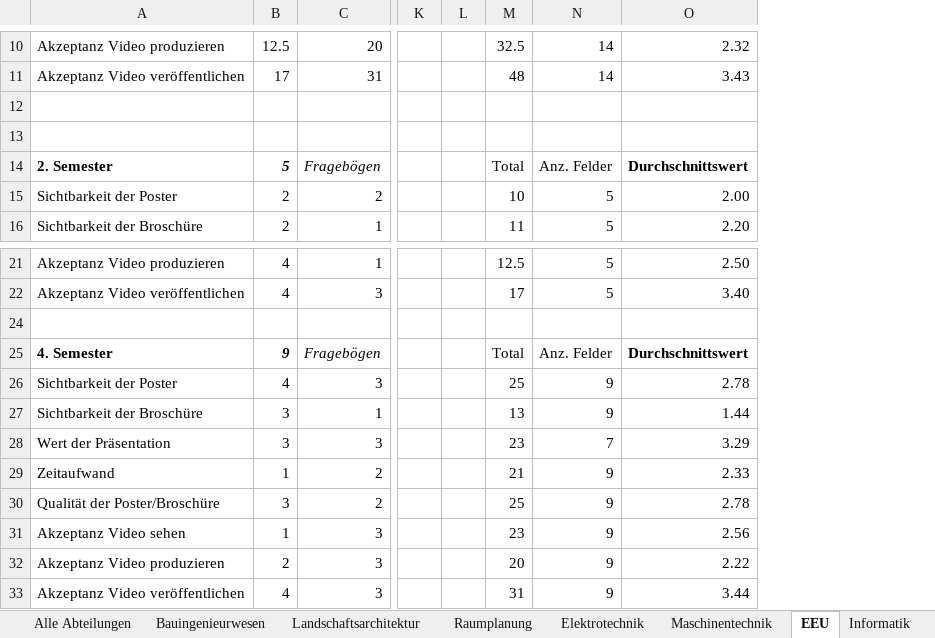
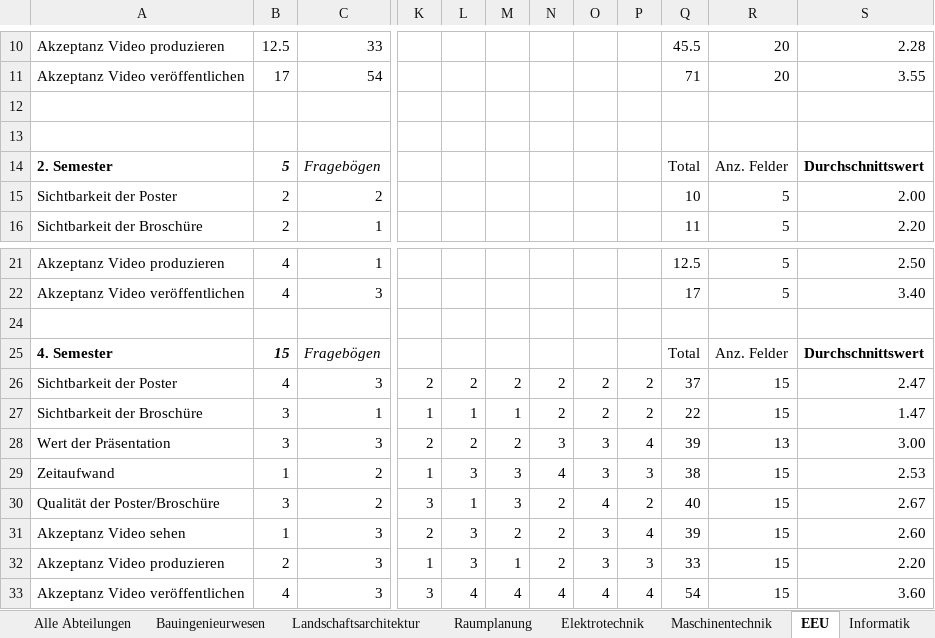
Before and after one commit to lukaselmer/hsr-bachelor-thesis-videowall, an Excel workbook: doc/Bericht/05_Technischer Bericht/03_Vorstudie/Frageboegen_Statistik.xlsx, sheet EEU, drawn as a sheet; only a part is shown, gaps mark what is left out; values as stored, in another font and other column widths than the file's, no borders; charts and pictures not drawn; removed rows and columns are numbered as before the commit, all else as after; the diff covers the shown part only; the diff names each change by its address in the sheet, - before the commit and + after, or states it on an @@ line.

Commit message:
refs #658

```diff
--- a/doc/Bericht/05_Technischer Bericht/03_Vorstudie/Frageboegen_Statistik.xlsx (sheet EEU)
+++ b/doc/Bericht/05_Technischer Bericht/03_Vorstudie/Frageboegen_Statistik.xlsx (sheet EEU)
-column K, empty
-column L, empty
+column K, rows 26-33: 2 | 1 | 2 | 1 | 3 | 2 | 1 | 3
+column L, rows 26-33: 2 | 1 | 2 | 3 | 1 | 3 | 3 | 4
+column M, rows 26-33: 2 | 1 | 2 | 3 | 3 | 2 | 1 | 4
+column N, rows 26-33: 2 | 2 | 3 | 4 | 2 | 2 | 2 | 4
+column O, rows 26-33: 2 | 2 | 3 | 3 | 4 | 3 | 3 | 4
+column P, rows 26-33: 2 | 2 | 4 | 3 | 2 | 4 | 3 | 4
-C10: 20
+C10: 33
-Q10: 32.5
+Q10: 45.5
-R10:R11: 14
+R10:R11: 20
-S10: 2.32
+S10: 2.28
-C11: 31
+C11: 54
-Q11: 48
+Q11: 71
-S11: 3.43
+S11: 3.55
-B25: 9
+B25: 15
-Q26: 25
+Q26: 37
-R26:R27: 9
+R26:R27: 15
-S26: 2.78
+S26: 2.47
-Q27: 13
+Q27: 22
-S27: 1.44
+S27: 1.47
-Q28: 23
+Q28: 39
-R28: 7
+R28: 13
-S28: 3.29
+S28: 3.00
-Q29: 21
+Q29: 38
-R29:R33: 9
+R29:R33: 15
-S29: 2.33
+S29: 2.53
-Q30: 25
+Q30: 40
-S30: 2.78
+S30: 2.67
-Q31: 23
+Q31: 39
-S31: 2.56
+S31: 2.60
-Q32: 20
+Q32: 33
-S32: 2.22
+S32: 2.20
-Q33: 31
+Q33: 54
-S33: 3.44
+S33: 3.60
```
Also changed, not shown: 25 edited cells elsewhere in this sheet, sheet Alle Abteilungen, formulas that keep their value, charts or pictures.
